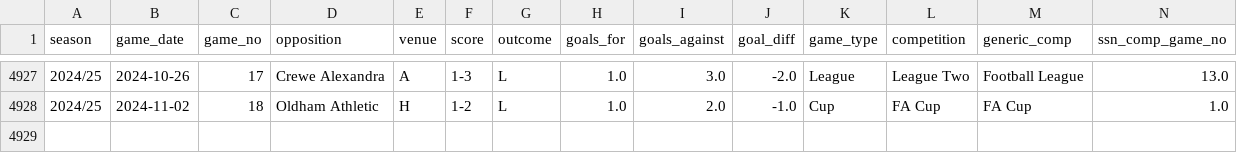
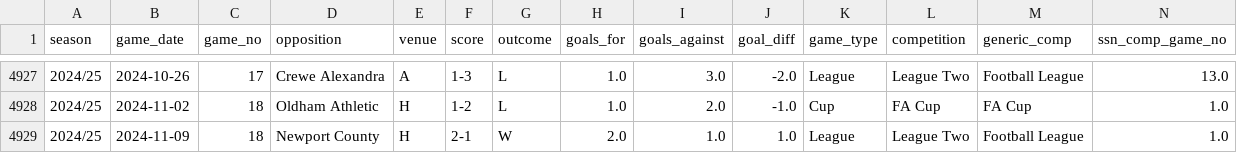
Before and after one commit to petebrown/data-updater, a CSV file: data/results.csv, drawn as a sheet; only a part is shown, gaps mark what is left out; rows hold the shown columns only; the diff names each change by its address in the sheet, - before the commit and + after, or states it on an @@ line.

```diff
--- a/data/results.csv
+++ b/data/results.csv
+row 4929: 2024/25 | 2024-11-09 | 18 | Newport County | H | 2-1 | W | 2.0 | 1.0 | 1.0 | League | League Two | Football League | 1.0
```
Also changed, not shown: data/goals.csv, data/sub_mins.csv, 3 other files.
